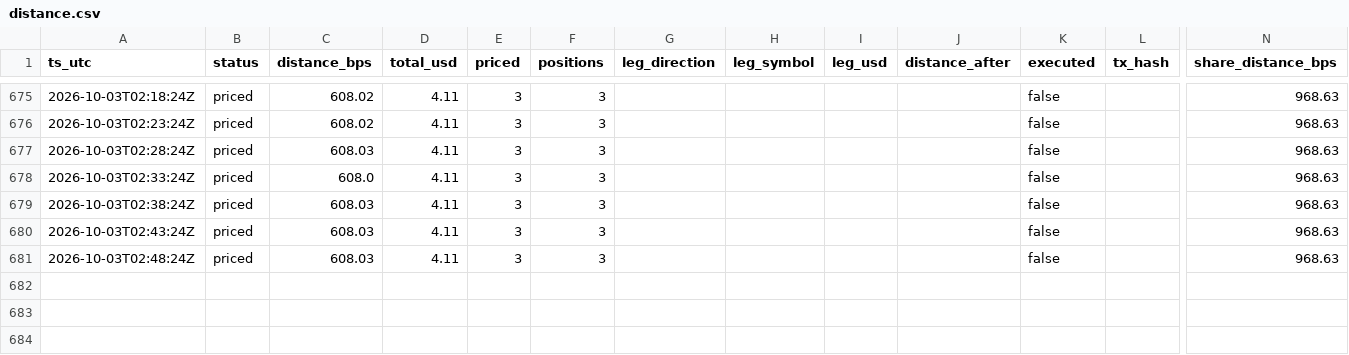
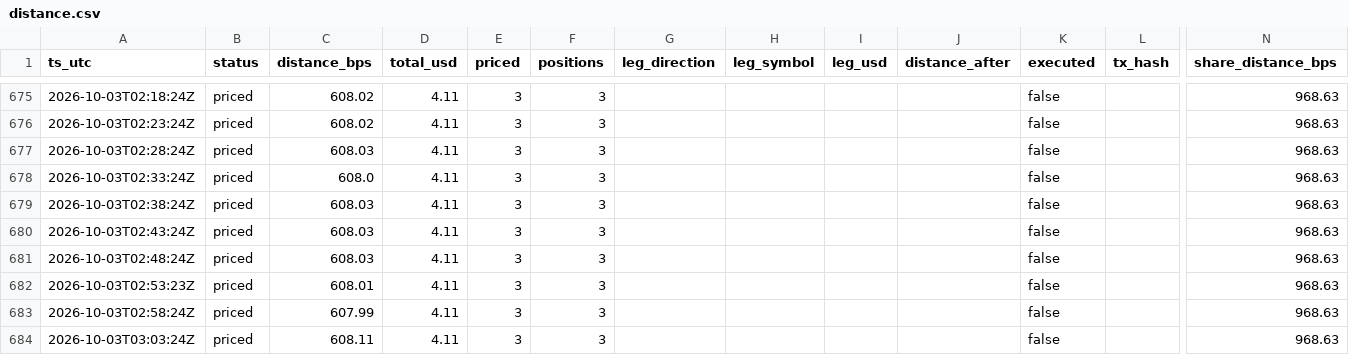
Before and after one commit to Lideeyah/vectra, a CSV file: data/agent/distance.csv, drawn as a sheet; only a part is shown, gaps mark what is left out; rows hold the shown columns only; the diff names each change by its address in the sheet, - before the commit and + after, or states it on an @@ line.

```diff
--- a/data/agent/distance.csv
+++ b/data/agent/distance.csv
+row 682: 2026-10-03T02:53:23Z | priced | 608.01 | 4.11 | 3 | 3 |  |  |  |  | false |  | 968.63
+row 683: 2026-10-03T02:58:24Z | priced | 607.99 | 4.11 | 3 | 3 |  |  |  |  | false |  | 968.63
+row 684: 2026-10-03T03:03:24Z | priced | 608.11 | 4.11 | 3 | 3 |  |  |  |  | false |  | 968.63
```
Also changed, not shown: 3 other files.
